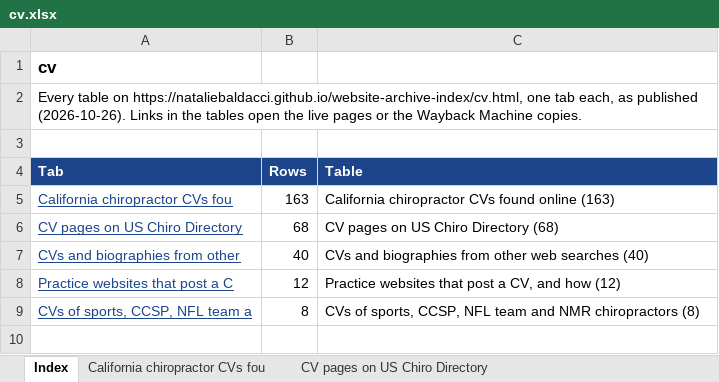
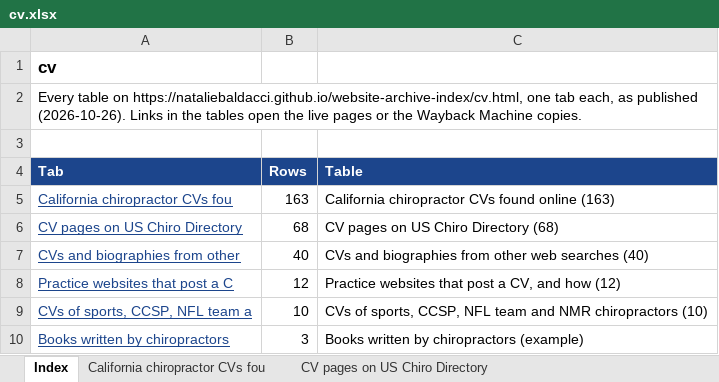
Before and after one commit to nataliebaldacci/website-archive-index, an Excel workbook: downloads/cv.xlsx, sheet Index, drawn as a sheet; values as stored, in another font and other column widths than the file's, no borders; the diff names each change by its address in the sheet, - before the commit and + after, or states it on an @@ line.

```diff
--- a/downloads/cv.xlsx (sheet Index)
+++ b/downloads/cv.xlsx (sheet Index)
-B9 (Rows): 8
+B9 (Rows): 10
-C9 (Table): …NMR chiropractors (8)
+C9 (Table): …NMR chiropractors (10)
+row 10: Books written by chiropractors | 3 | Books written by chiropractors (example)
```
Also changed, not shown: sheet CVs of sports, CCSP, NFL team a, other sheet tabs, downloads/ccsp.xlsx, downloads/contracosta.xlsx, 13 other files.
